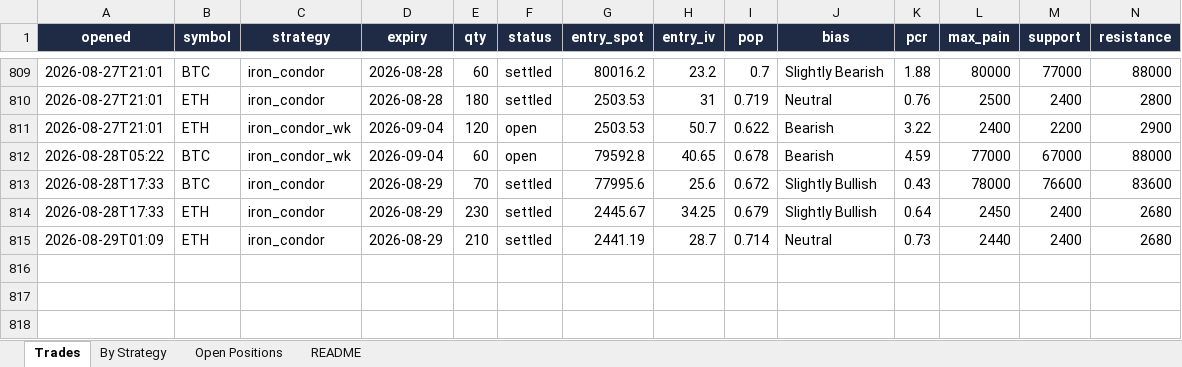
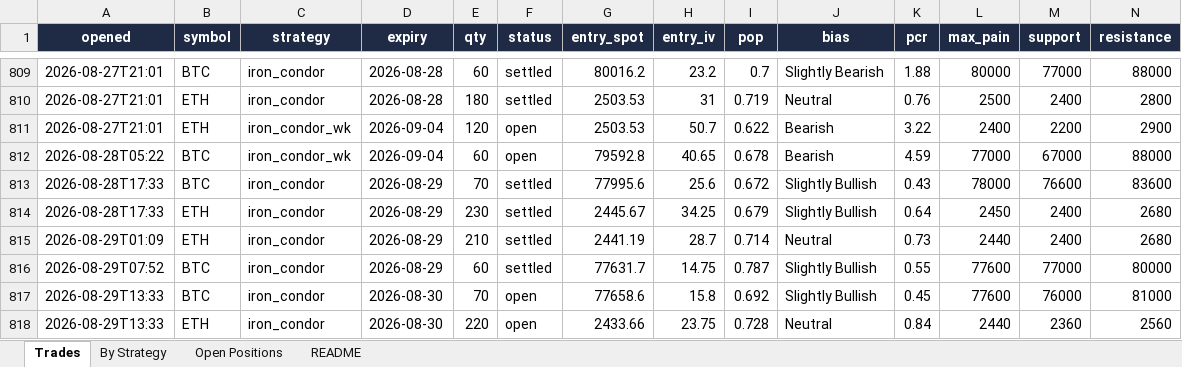
Before and after one commit to Ayushtambi2011/deltahedge-bot, an Excel workbook: OUTPUT FILE.xlsx, sheet Trades, drawn as a sheet; only a part is shown, gaps mark what is left out; values as stored, in another font and other column widths than the file's, no borders; rows hold the shown columns only; the diff names each change by its address in the sheet, - before the commit and + after, or states it on an @@ line.

```diff
--- a/OUTPUT FILE.xlsx (sheet Trades)
+++ b/OUTPUT FILE.xlsx (sheet Trades)
+row 816: 2026-08-29T07:52 | BTC | iron_condor | 2026-08-29 | 60 | settled | 77631.7 | 14.75 | 0.787 | Slightly Bullish | 0.55 | 77600 | 77000 | 80000
+row 817: 2026-08-29T13:33 | BTC | iron_condor | 2026-08-30 | 70 | open | 77658.6 | 15.8 | 0.692 | Slightly Bullish | 0.45 | 77600 | 76000 | 81000
+row 818: 2026-08-29T13:33 | ETH | iron_condor | 2026-08-30 | 220 | open | 2433.66 | 23.75 | 0.728 | Neutral | 0.84 | 2440 | 2360 | 2560
```
Also changed, not shown: sheet Open Positions, sheet By Strategy, sheet README, 1 other file.
